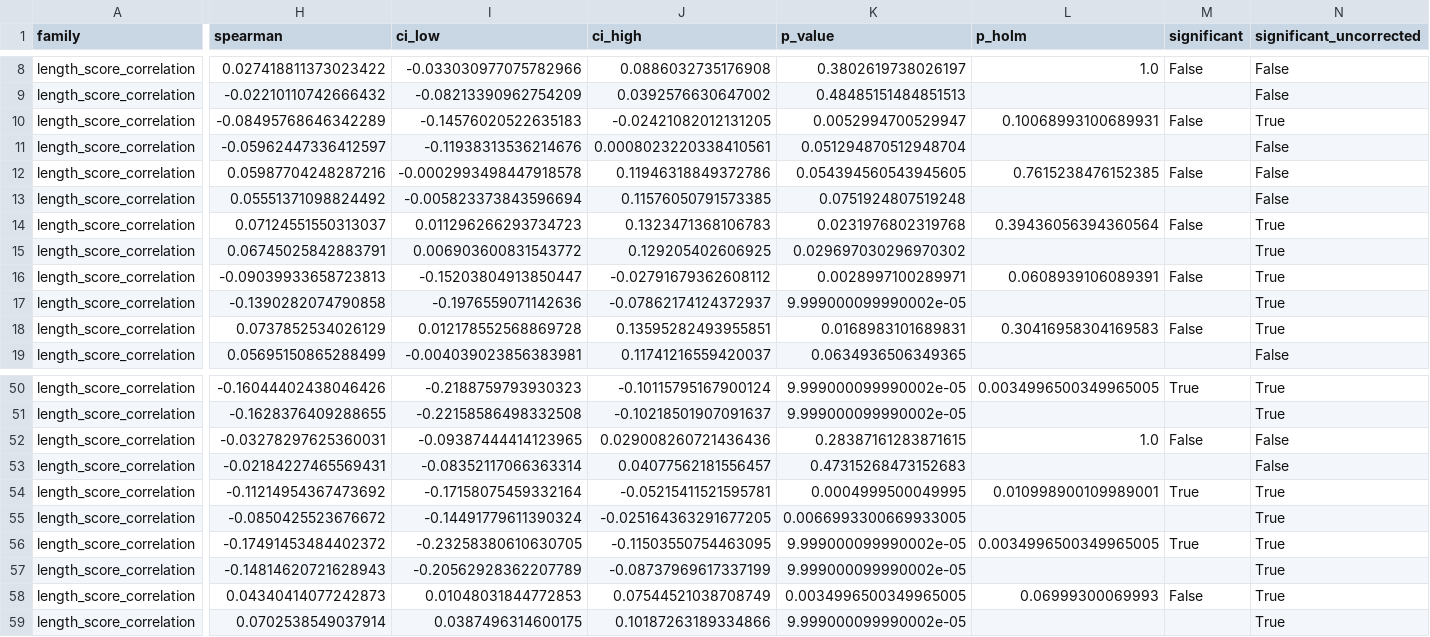
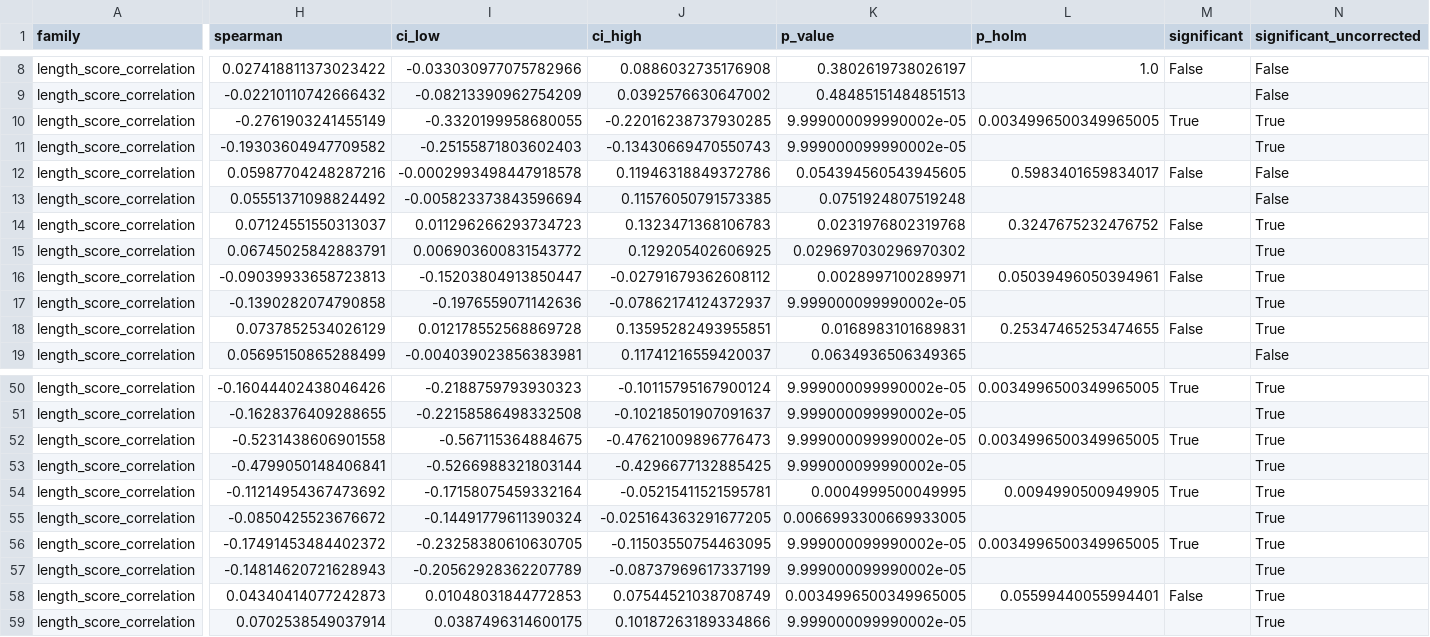
Before and after one commit to anandaswarup/lalm-acoustic-caption-eval, a CSV file: outputs/scores/statistics_correlations.csv, drawn as a sheet; only a part is shown, gaps mark what is left out; the diff covers the shown part only; the diff names each change by its address in the sheet, - before the commit and + after, or states it on an @@ line.

```diff
--- a/outputs/scores/statistics_correlations.csv
+++ b/outputs/scores/statistics_correlations.csv
-H10 (spearman): -0.08495768646342289
+H10 (spearman): -0.2761903241455149
-I10 (ci_low): -0.14576020522635183
+I10 (ci_low): -0.3320199958680055
-J10 (ci_high): -0.02421082012131205
+J10 (ci_high): -0.22016238737930285
-K10 (p_value): 0.0052994700529947
+K10 (p_value): 9.999000099990002e-05
-L10 (p_holm): 0.10068993100689931
+L10 (p_holm): 0.0034996500349965005
-M10 (significant): False
+M10 (significant): True
-H11 (spearman): -0.05962447336412597
+H11 (spearman): -0.19303604947709582
-I11 (ci_low): -0.11938313536214676
+I11 (ci_low): -0.25155871803602403
-J11 (ci_high): 0.0008023220338410561
+J11 (ci_high): -0.13430669470550743
-K11 (p_value): 0.051294870512948704
+K11 (p_value): 9.999000099990002e-05
-N11 (significant_uncorrected): False
+N11 (significant_uncorrected): True
-L12 (p_holm): 0.7615238476152385
+L12 (p_holm): 0.5983401659834017
-L14 (p_holm): 0.39436056394360564
+L14 (p_holm): 0.3247675232476752
-L16 (p_holm): 0.0608939106089391
+L16 (p_holm): 0.05039496050394961
-L18 (p_holm): 0.30416958304169583
+L18 (p_holm): 0.25347465253474655
-H52 (spearman): -0.03278297625360031
+H52 (spearman): -0.5231438606901558
-I52 (ci_low): -0.09387444414123965
+I52 (ci_low): -0.567115364884675
-J52 (ci_high): 0.029008260721436436
+J52 (ci_high): -0.47621009896776473
-K52 (p_value): 0.28387161283871615
+K52 (p_value): 9.999000099990002e-05
-L52 (p_holm): 1.0
+L52 (p_holm): 0.0034996500349965005
-M52 (significant): False
+M52 (significant): True
-N52:N53 (significant_uncorrected): False
+N52:N53 (significant_uncorrected): True
-H53 (spearman): -0.02184227465569431
+H53 (spearman): -0.4799050148406841
-I53 (ci_low): -0.08352117066363314
+I53 (ci_low): -0.5266988321803144
-J53 (ci_high): 0.04077562181556457
+J53 (ci_high): -0.4296677132885425
-K53 (p_value): 0.47315268473152683
+K53 (p_value): 9.999000099990002e-05
-L54 (p_holm): 0.010998900109989001
+L54 (p_holm): 0.0094990500949905
-L58 (p_holm): 0.06999300069993
+L58 (p_holm): 0.05599440055994401
```
Also changed, not shown: 84 edited cells elsewhere in this file, outputs/scores/statistics_orders.csv, outputs/scores/statistics_ranks.csv, 3 other files.
